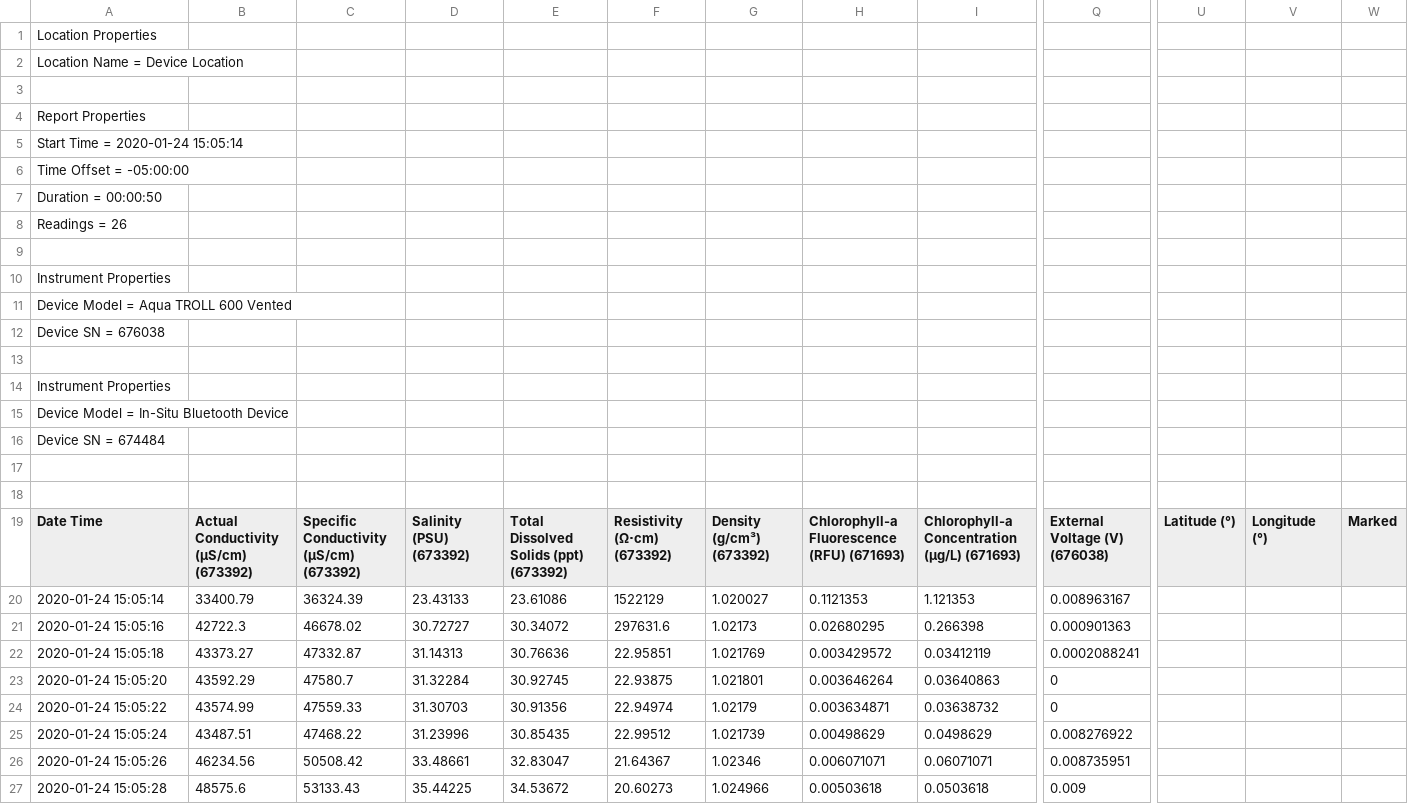
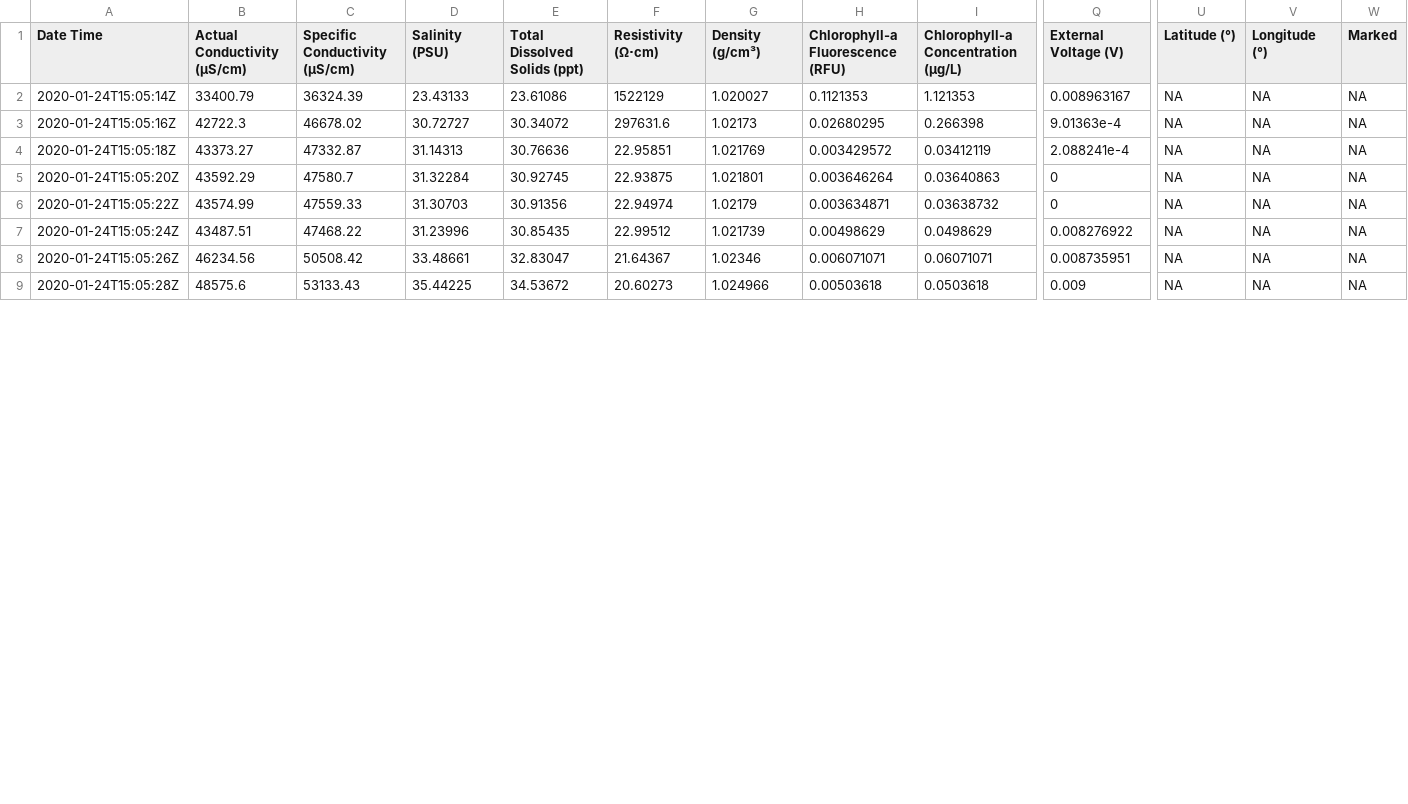
Before and after one commit to noaa-iea/fl-wq, a CSV file: data/VuSitu_2020-01-24_15-05-14_Device Location_LiveReadings.csv, drawn as a sheet; only a part is shown, gaps mark what is left out; removed rows and columns are numbered as before the commit, all else as after; rows hold the shown columns only; the diff covers the shown part only; the diff names each change by its address in the sheet, - before the commit and + after, or states it on an @@ line.

```diff
--- a/data/VuSitu_2020-01-24_15-05-14_Device Location_LiveReadings.csv
+++ b/data/VuSitu_2020-01-24_15-05-14_Device Location_LiveReadings.csv
-row 1: Location Properties
-row 2: Location Name = Device Location
-row 3: (empty)
-row 4: Report Properties
-row 5: Start Time = 2020-01-24 15:05:14
-row 6: Time Offset = -05:00:00
-row 7: Duration = 00:00:50
-row 8: Readings = 26
-row 9: (empty)
-row 10: Instrument Properties
-row 11: Device Model = Aqua TROLL 600 Vented
-row 12: Device SN = 676038
-row 13: (empty)
-row 14: Instrument Properties
-row 15: Device Model = In-Situ Bluetooth Device
-row 16: Device SN = 674484
-row 17: (empty)
-row 18: (empty)
-B1: Actual Conductivity (µS/cm) (673392)
+B1: Actual Conductivity (µS/cm)
-C1: Specific Conductivity (µS/cm) (673392)
+C1: Specific Conductivity (µS/cm)
-D1: Salinity (PSU) (673392)
+D1: Salinity (PSU)
-E1: Total Dissolved Solids (ppt) (673392)
+E1: Total Dissolved Solids (ppt)
-F1: Resistivity (Ω⋅cm) (673392)
+F1: Resistivity (Ω⋅cm)
-G1: Density (g/cm³) (673392)
+G1: Density (g/cm³)
-H1: Chlorophyll-a Fluorescence (RFU) (671693)
+H1: Chlorophyll-a Fluorescence (RFU)
-I1: Chlorophyll-a Concentration (µg/L) (671693)
+I1: Chlorophyll-a Concentration (µg/L)
-Q1: External Voltage (V) (676038)
+Q1: External Voltage (V)
-A2 (Date Time): 2020-01-24 15:05:14
+A2 (Date Time): 2020-01-24T15:05:14Z
-U2:U9 (Latitude (°)): (empty)
+U2:U9 (Latitude (°)): NA
-V2:V9 (Longitude (°)): (empty)
+V2:V9 (Longitude (°)): NA
-W2:W9 (Marked): (empty)
+W2:W9 (Marked): NA
-A3 (Date Time): 2020-01-24 15:05:16
+A3 (Date Time): 2020-01-24T15:05:16Z
-Q3 (External Voltage (V)): 0.000901363
+Q3 (External Voltage (V)): 9.01363e-4
-A4 (Date Time): 2020-01-24 15:05:18
+A4 (Date Time): 2020-01-24T15:05:18Z
-Q4 (External Voltage (V)): 0.0002088241
+Q4 (External Voltage (V)): 2.088241e-4
-A5 (Date Time): 2020-01-24 15:05:20
+A5 (Date Time): 2020-01-24T15:05:20Z
-A6 (Date Time): 2020-01-24 15:05:22
+A6 (Date Time): 2020-01-24T15:05:22Z
-A7 (Date Time): 2020-01-24 15:05:24
+A7 (Date Time): 2020-01-24T15:05:24Z
-A8 (Date Time): 2020-01-24 15:05:26
+A8 (Date Time): 2020-01-24T15:05:26Z
-A9 (Date Time): 2020-01-24 15:05:28
+A9 (Date Time): 2020-01-24T15:05:28Z
```
Also changed, not shown: 54 edited cells elsewhere in this file, data/VuSitu_2020-01-24_15-08-26_Device Location_LiveReadings.csv, data/VuSitu_2020-01-24_15-40-52_Device Location_LiveReadings.csv, 9 other files.
